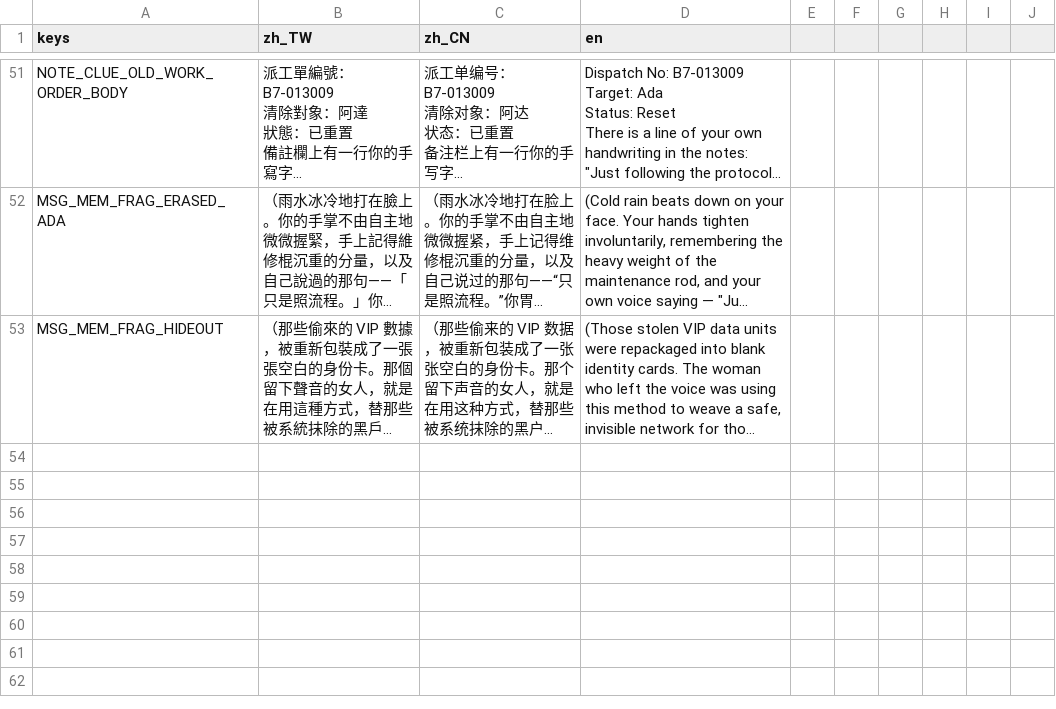
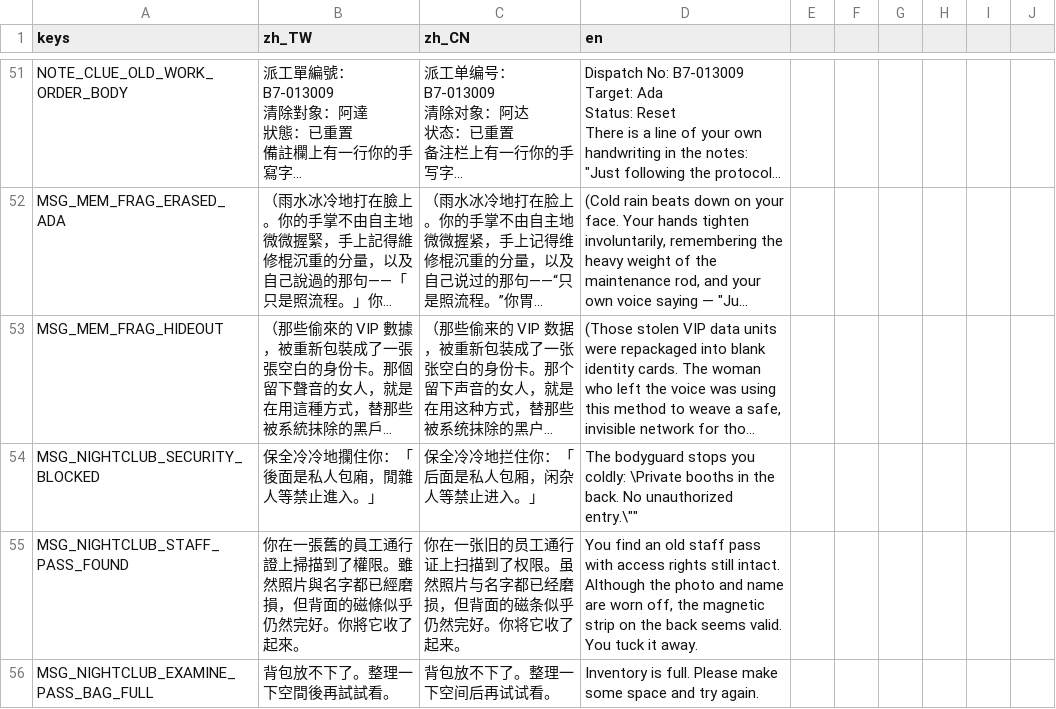
Before and after one commit to shellpig/After-The-Model, a CSV file: locale/story.csv, drawn as a sheet; only a part is shown, gaps mark what is left out; long unchanged cells end in …; the diff names each change by its address in the sheet, - before the commit and + after, or states it on an @@ line.

```diff
--- a/locale/story.csv
+++ b/locale/story.csv
+row 54: MSG_NIGHTCLUB_SECURITY_BLOCKED | 保全冷冷地攔住你：「後面是私人包廂，閒雜人等禁止進入。」 | 保全冷冷地拦住你：「后面是私人包厢，闲杂人等禁止进入。」 | The bodyguard stops you coldly: \Private booths in the back. No unauthorized entry.\""
+row 55: MSG_NIGHTCLUB_STAFF_PASS_FOUND | 你在一張舊的員工通行證上掃描到了權限。雖然照片與名字都已經磨損，但背面的磁條似乎仍然完好。你將它收了起來。 | 你在一张旧的员工通行证上扫描到了权限。虽然照片与名字都已经磨损，但背面的磁条似乎仍然完好。你将它收了起来。 | You find an old staff pass with access rights still intact. Although the photo and name are worn off, the magnetic strip on the back seems valid. You tuck it away.
+row 56: MSG_NIGHTCLUB_EXAMINE_PASS_BAG_FULL | 背包放不下了。整理一下空間後再試試看。 | 背包放不下了。整理一下空间后再试试看。 | Inventory is full. Please make some space and try again.
```
Also changed, not shown: locale/dialogue.csv, locale/items.csv, 10 other files.
